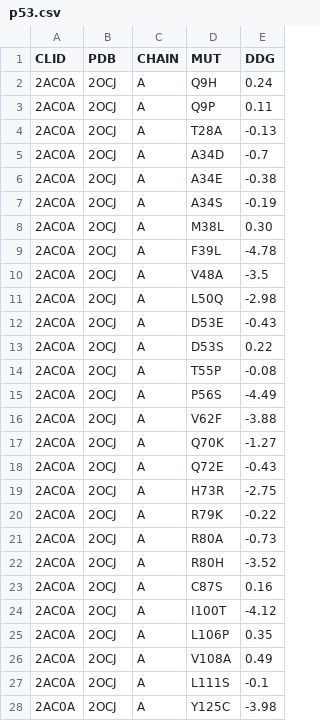
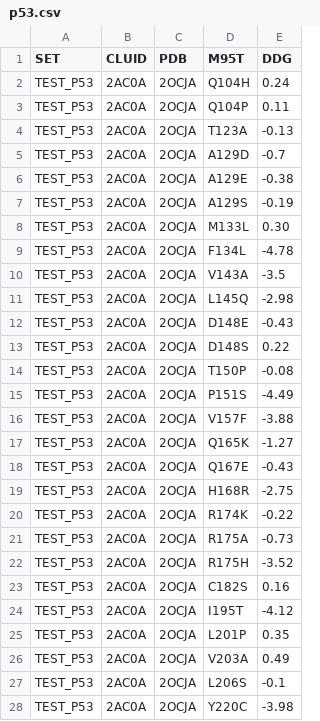
Before and after one commit to biobench-sets/thermoprot-ddg.github.io, a CSV file: data/p53.csv, drawn as a sheet; only a part is shown; removed rows and columns are numbered as before the commit, all else as after; the diff covers the shown part only; the diff names each change by its address in the sheet, - before the commit and + after, or states it on an @@ line.

```diff
--- a/data/p53.csv
+++ b/data/p53.csv
+column A (SET), rows 2-28: all TEST_P53
-column C (CHAIN), rows 2-28: all A
-B1: CLID
+B1: CLUID
-D1: MUT
+D1: M95T
-C2:C28 (PDB): 2OCJ
+C2:C28 (PDB): 2OCJA
-D2 (M95T): Q9H
+D2 (M95T): Q104H
-D3 (M95T): Q9P
+D3 (M95T): Q104P
-D4 (M95T): T28A
+D4 (M95T): T123A
-D5 (M95T): A34D
+D5 (M95T): A129D
-D6 (M95T): A34E
+D6 (M95T): A129E
-D7 (M95T): A34S
+D7 (M95T): A129S
-D8 (M95T): M38L
+D8 (M95T): M133L
-D9 (M95T): F39L
+D9 (M95T): F134L
-D10 (M95T): V48A
+D10 (M95T): V143A
-D11 (M95T): L50Q
+D11 (M95T): L145Q
-D12 (M95T): D53E
+D12 (M95T): D148E
-D13 (M95T): D53S
+D13 (M95T): D148S
-D14 (M95T): T55P
+D14 (M95T): T150P
-D15 (M95T): P56S
+D15 (M95T): P151S
-D16 (M95T): V62F
+D16 (M95T): V157F
-D17 (M95T): Q70K
+D17 (M95T): Q165K
-D18 (M95T): Q72E
+D18 (M95T): Q167E
-D19 (M95T): H73R
+D19 (M95T): H168R
-D20 (M95T): R79K
+D20 (M95T): R174K
-D21 (M95T): R80A
+D21 (M95T): R175A
-D22 (M95T): R80H
+D22 (M95T): R175H
-D23 (M95T): C87S
+D23 (M95T): C182S
-D24 (M95T): I100T
+D24 (M95T): I195T
-D25 (M95T): L106P
+D25 (M95T): L201P
-D26 (M95T): V108A
+D26 (M95T): V203A
-D27 (M95T): L111S
+D27 (M95T): L206S
-D28 (M95T): Y125C
+D28 (M95T): Y220C
```
Also changed, not shown: 30 edited cells elsewhere in this file, data/p53.tsv, 1 other file.
